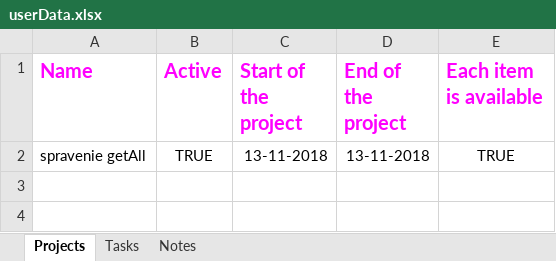
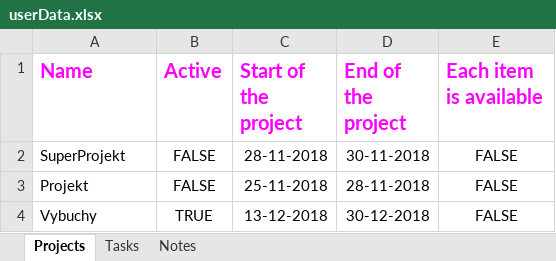
Before and after one commit to vistanovalaura/LabBook, an Excel workbook: LabBook/userData.xlsx, sheet Projects, drawn as a sheet; values as stored, in another font and other column widths than the file's, no borders; removed rows and columns are numbered as before the commit, all else as after; the diff names each change by its address in the sheet, - before the commit and + after, or states it on an @@ line.

```diff
--- a/LabBook/userData.xlsx (sheet Projects)
+++ b/LabBook/userData.xlsx (sheet Projects)
-row 2: spravenie getAll | TRUE | 13-11-2018 | 13-11-2018 | TRUE
+row 2: SuperProjekt | FALSE | 28-11-2018 | 30-11-2018 | FALSE
+row 3: Projekt | FALSE | 25-11-2018 | 28-11-2018 | FALSE
+row 4: Vybuchy | TRUE | 13-12-2018 | 30-12-2018 | FALSE
```
Also changed, not shown: sheet Tasks, sheet Notes, 2 other files.
